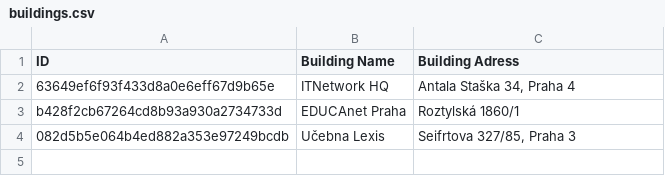
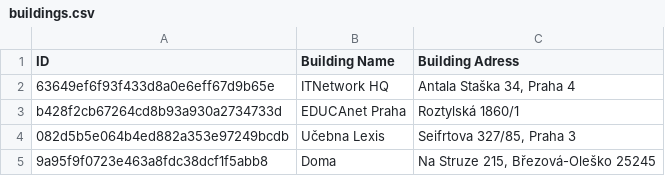
Before and after one commit to KosacekCZ/Budovy-Rezervace, a CSV file: Budovy-Rezervace/Data/Buildings/buildings.csv, drawn as a sheet.

```diff
--- a/Budovy-Rezervace/Data/Buildings/buildings.csv
+++ b/Budovy-Rezervace/Data/Buildings/buildings.csv
@@ -4 +4,2 @@ b428f2cb67264cd8b93a930a2734733d|EDUCAnet Praha|Roztylská 1860/1
 082d5b5e064b4ed882a353e97249bcdb|Učebna Lexis|Seifrtova 327/85, Praha 3
+9a95f9f0723e463a8fdc38dcf1f5abb8|Doma|Na Struze 215, Březová-Oleško 25245
```
Also changed, not shown: Budovy-Rezervace/Data/Buildings/b428f2cb67264cd8b93a930a2734733d/rooms.csv, 31 other files.
